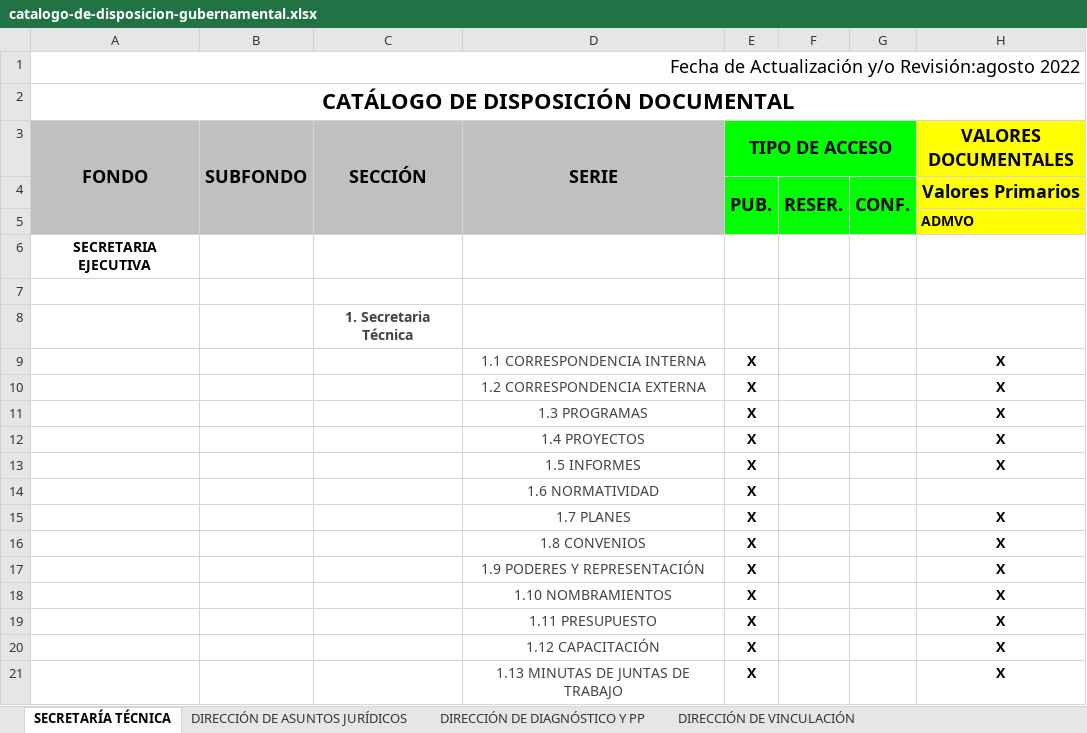
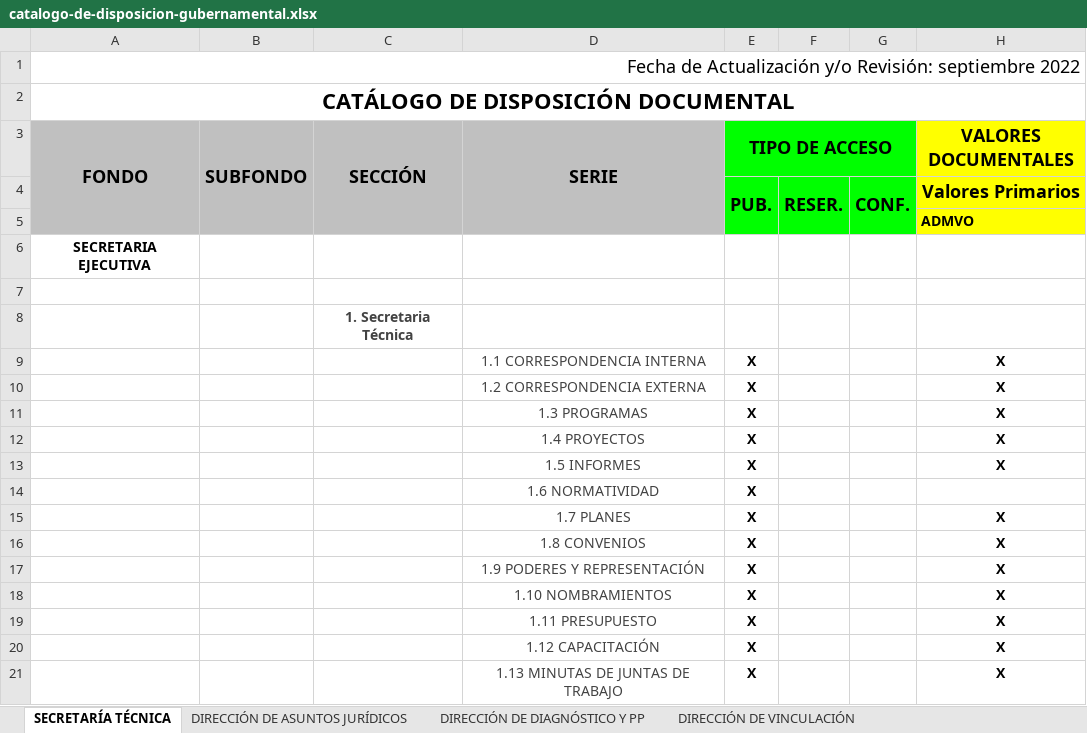
Before and after one commit to SEACoahuila/plataforma.web, an Excel workbook: content/secretaria-ejecutiva/transparencia/art-21-23-catalogos-documentales-de-archivos/catalogo-de-disposicion-gubernamental.xlsx, sheet SECRETARÍA TÉCNICA, drawn as a sheet; only a part is shown; values as stored, in another font and other column widths than the file's, no borders; the diff names each change by its address in the sheet, - before the commit and + after, or states it on an @@ line.

Commit message:
Se generaron cambios en transparencia septiembre de jurídico

```diff
--- a/content/secretaria-ejecutiva/transparencia/art-21-23-catalogos-documentales-de-archivos/catalogo-de-disposicion-gubernamental.xlsx (sheet SECRETARÍA TÉCNICA)
+++ b/content/secretaria-ejecutiva/transparencia/art-21-23-catalogos-documentales-de-archivos/catalogo-de-disposicion-gubernamental.xlsx (sheet SECRETARÍA TÉCNICA)
-A1 (FONDO): …Actualización y/o Revisión:agosto 2022
+A1 (FONDO): …Actualización y/o Revisión: septiembre 2022
```
Also changed, not shown: sheet DIRECCIÓN DE DIAGNÓSTICO Y PP, sheet DIRECCIÓN DE VINCULACIÓN, sheet DIRECCIÓN DE ADMINISTRACIÓN Y F, sheet UNIDAD DE SISTEMAS DE INFORMACI, sheet DIRECCIÓN DE ASUNTOS JURÍDICOS, 7 other files.
